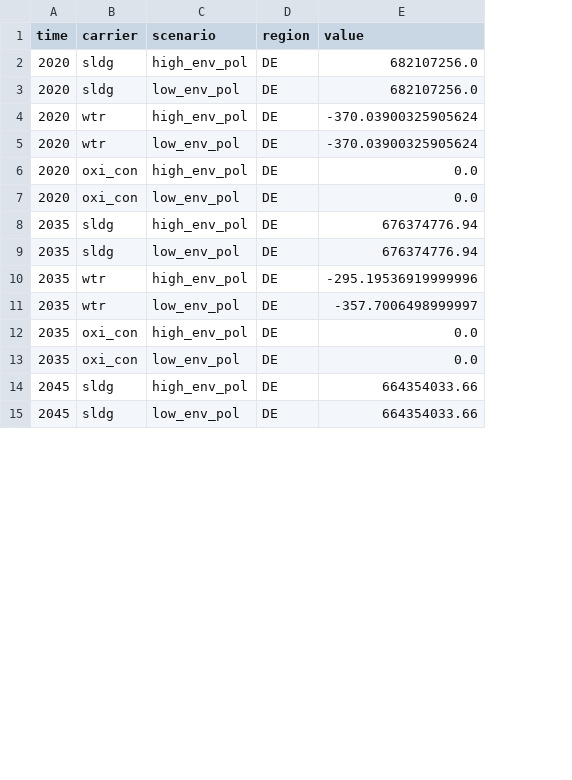
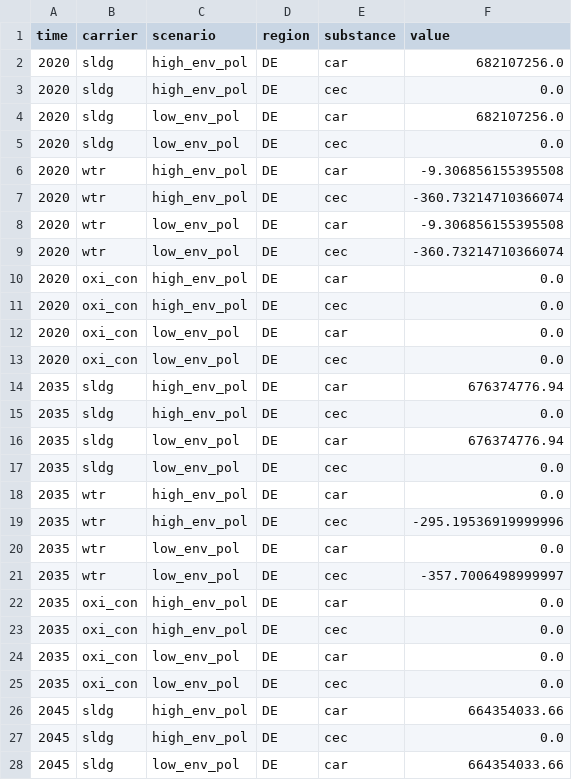
Before and after one commit to isabelapi/PAW_MFA_LCA_2025, a CSV file: MFA/Data/mfa_data.csv/sec_tre__sldg_sep.csv, drawn as a sheet; only a part is shown; addresses are those after the commit; the diff covers the shown part only; the diff names each change by its address in the sheet, - before the commit and + after, or states it on an @@ line.

```diff
--- a/MFA/Data/mfa_data.csv/sec_tre__sldg_sep.csv
+++ b/MFA/Data/mfa_data.csv/sec_tre__sldg_sep.csv
+column E (substance), row 2: car; row 4: car; row 6: car; row 8: car; rows 11-12: cec | car; row 14: car; row 16: car; row 19: cec; rows 21-22: cec | car; rows 25-26: cec | car; row 28: car
+row 3: 2020 | sldg | high_env_pol | DE | cec | 0.0
+row 5: 2020 | sldg | low_env_pol | DE | cec | 0.0
-F6 (value): -370.03900325905624
+F6 (value): -9.306856155395508
+row 7: 2020 | wtr | high_env_pol | DE | cec | -360.73214710366074
-F8 (value): -370.03900325905624
+F8 (value): -9.306856155395508
+row 9: 2020 | wtr | low_env_pol | DE | cec | -360.73214710366074
+row 10: 2020 | oxi_con | high_env_pol | DE | car | 0.0
+row 13: 2020 | oxi_con | low_env_pol | DE | cec | 0.0
+row 15: 2035 | sldg | high_env_pol | DE | cec | 0.0
+row 17: 2035 | sldg | low_env_pol | DE | cec | 0.0
+row 18: 2035 | wtr | high_env_pol | DE | car | 0.0
+row 20: 2035 | wtr | low_env_pol | DE | car | 0.0
+row 23: 2035 | oxi_con | high_env_pol | DE | cec | 0.0
+row 24: 2035 | oxi_con | low_env_pol | DE | car | 0.0
+row 27: 2045 | sldg | high_env_pol | DE | cec | 0.0
```
Also changed, not shown: 5 added rows elsewhere in this file, MFA/Data/mfa_data.csv/irr__soi.csv, MFA/Data/mfa_data.csv/soi__sysenv.csv, 1 other file.
